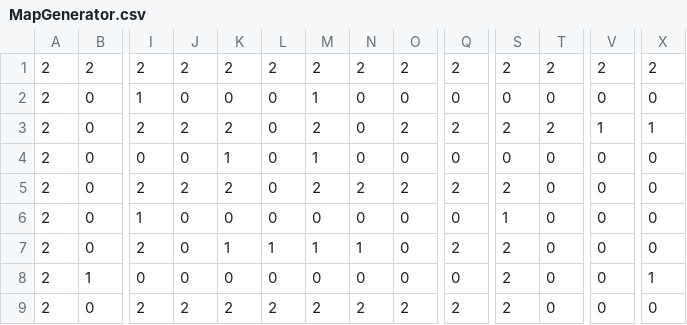
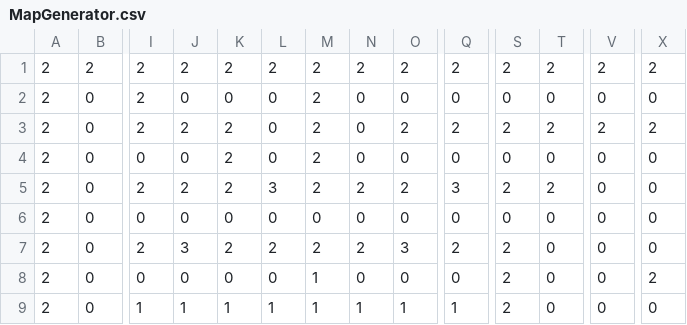
Before and after one commit to hdh5184/Problem-Solving-Ability-Application, a CSV file: 문제해결능력응용/Assets/Resources/MapGenerator.csv, drawn as a sheet; only a part is shown, gaps mark what is left out; the diff covers the shown part only; the diff names each change by its address in the sheet, - before the commit and + after, or states it on an @@ line.

```diff
--- a/문제해결능력응용/Assets/Resources/MapGenerator.csv
+++ b/문제해결능력응용/Assets/Resources/MapGenerator.csv
-I2: 1
+I2: 2
-M2: 1
+M2: 2
-V3: 1
+V3: 2
-X3: 1
+X3: 2
-K4: 1
+K4: 2
-M4: 1
+M4: 2
-L5: 0
+L5: 3
-Q5: 2
+Q5: 3
-T5: 0
+T5: 2
-I6: 1
+I6: 0
-S6: 1
+S6: 0
-J7: 0
+J7: 3
-K7: 1
+K7: 2
-L7: 1
+L7: 2
-M7: 1
+M7: 2
-N7: 1
+N7: 2
-O7: 0
+O7: 3
-B8: 1
+B8: 0
-M8: 0
+M8: 1
-X8: 1
+X8: 2
-I9: 2
+I9: 1
-J9: 2
+J9: 1
-K9: 2
+K9: 1
-L9: 2
+L9: 1
-M9: 2
+M9: 1
-N9: 2
+N9: 1
-O9: 2
+O9: 1
-Q9: 2
+Q9: 1
```
Also changed, not shown: 55 edited cells elsewhere in this file, 14 other files.
